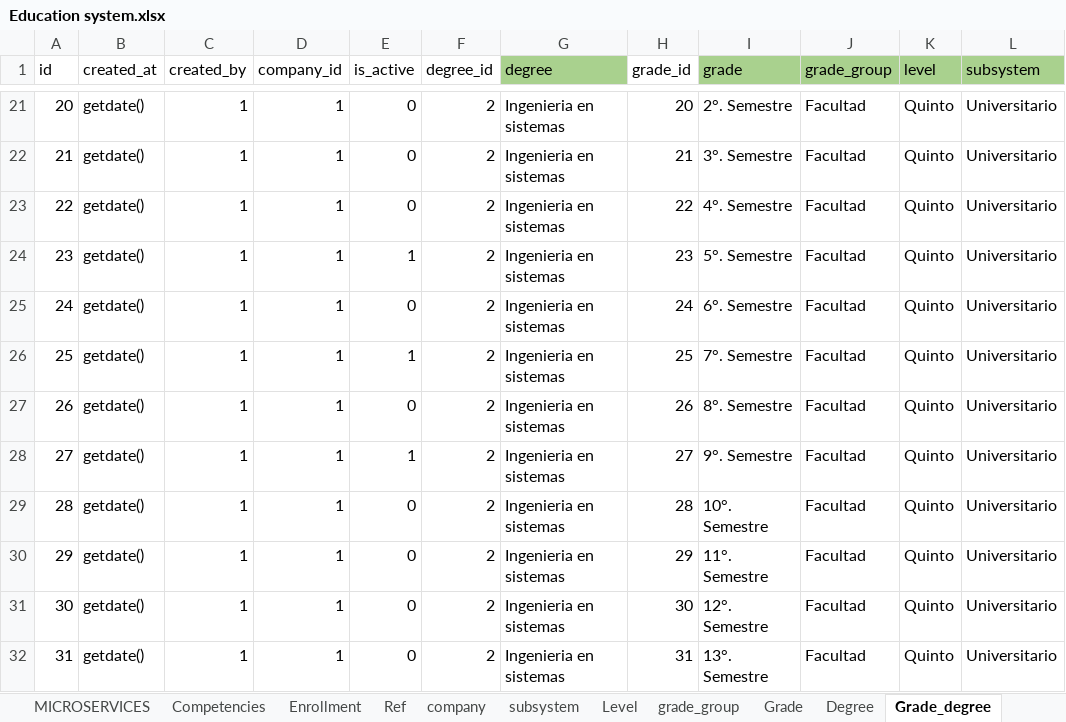
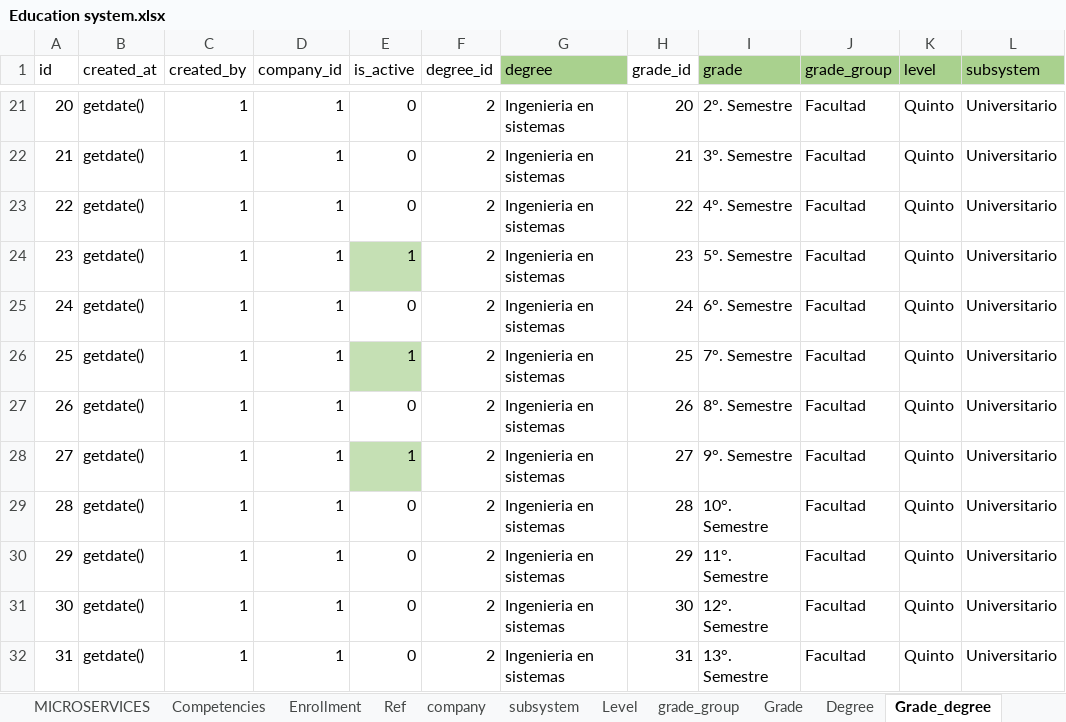
Before and after one commit to jorge190588/basedatosII, an Excel workbook: docker/files/RandomStudent/Education system.xlsx, sheet Grade_degree, drawn as a sheet; only a part is shown, gaps mark what is left out; values as stored, in another font and other column widths than the file's, no borders; the diff names each change by its address in the sheet, - before the commit and + after, or states it on an @@ line.

```diff
--- a/docker/files/RandomStudent/Education system.xlsx (sheet Grade_degree)
+++ b/docker/files/RandomStudent/Education system.xlsx (sheet Grade_degree)
-E24 fill: none
+E24 fill: #C5E0B4
-E26 fill: none
+E26 fill: #C5E0B4
-E28 fill: none
+E28 fill: #C5E0B4
```
Also changed, not shown: sheet question_answer, sheet question, sheet MICROSERVICES, sheet company, sheet Course, sheet content, formulas that keep their value.
